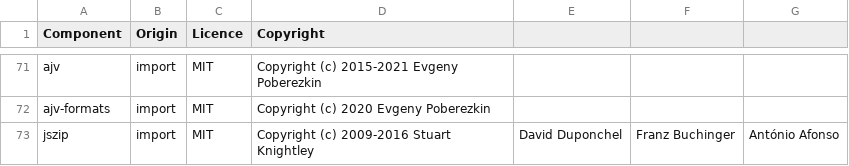
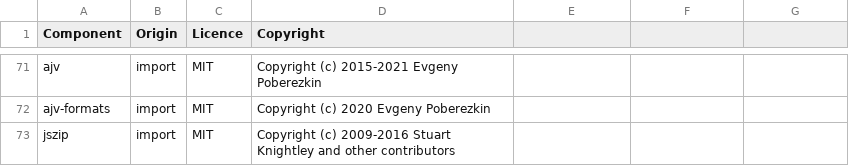
Before and after one commit to DataDog/datadog-ci, a CSV file: LICENSE-3rdparty.csv, drawn as a sheet; only a part is shown, gaps mark what is left out.

Commit message:
Fix csv format

```diff
--- a/LICENSE-3rdparty.csv
+++ b/LICENSE-3rdparty.csv
@@ -72,2 +72,2 @@ ajv,import,MIT,Copyright (c) 2015-2021 Evgeny Poberezkin
 ajv-formats,import,MIT,Copyright (c) 2020 Evgeny Poberezkin
-jszip,import,MIT,Copyright (c) 2009-2016 Stuart Knightley, David Duponchel, Franz Buchinger, António Afonso
+jszip,import,MIT,Copyright (c) 2009-2016 Stuart Knightley and other contributors
```
